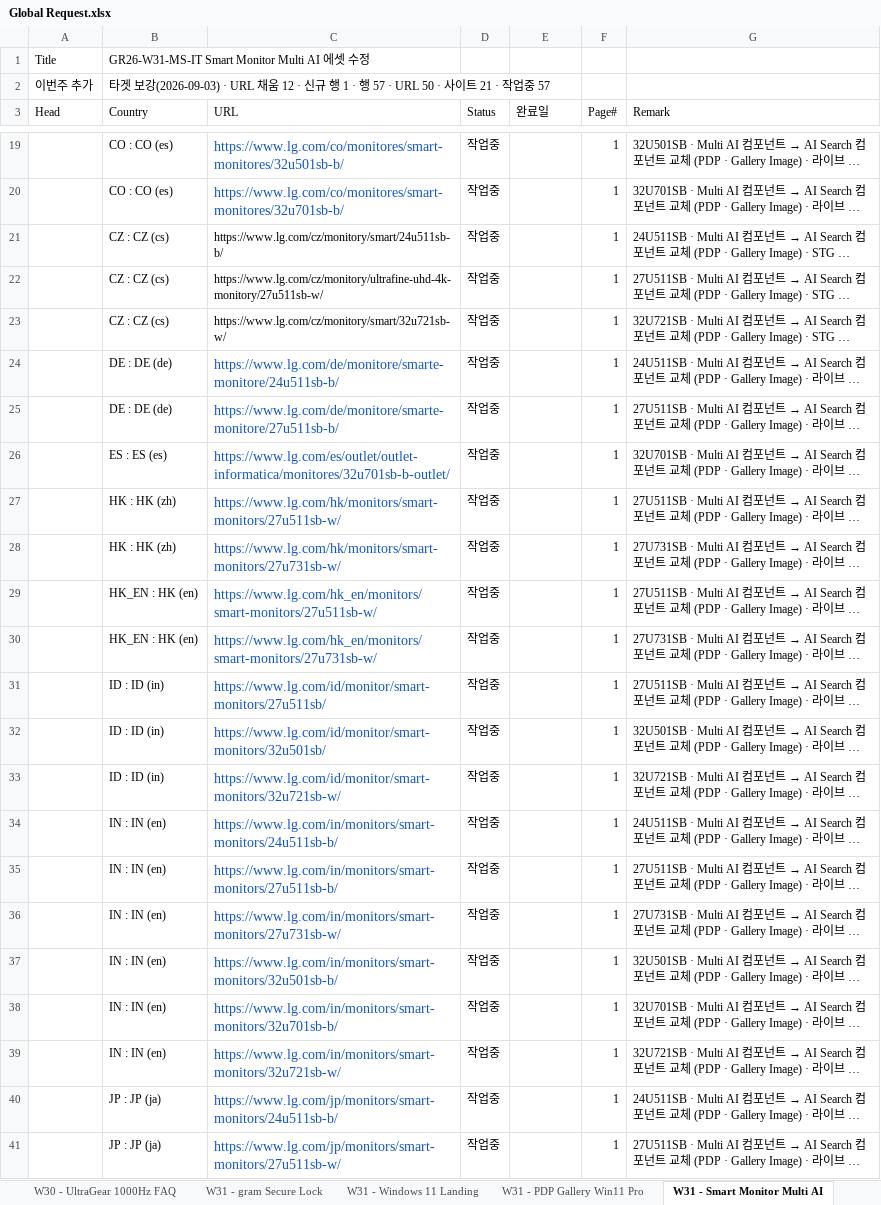
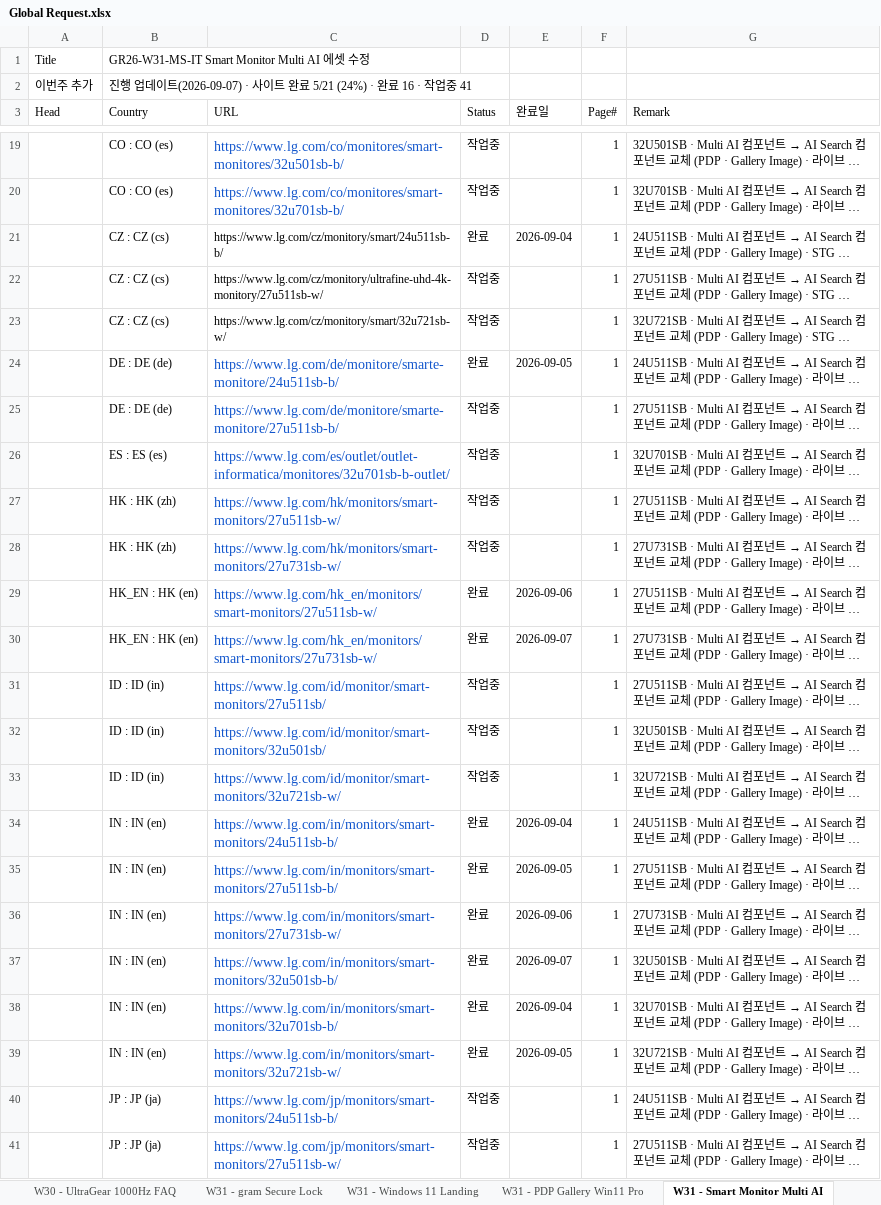
Before and after one commit to towdew/hs-dashboard, an Excel workbook: it/Global Request.xlsx, sheet W31 - Smart Monitor Multi AI, drawn as a sheet; only a part is shown, gaps mark what is left out; long unchanged cells end in …; values as stored, in another font and other column widths than the file's, no borders; the diff covers the shown part only; the diff names each change by its address in the sheet, - before the commit and + after, or states it on an @@ line.

```diff
--- a/it/Global Request.xlsx (sheet W31 - Smart Monitor Multi AI)
+++ b/it/Global Request.xlsx (sheet W31 - Smart Monitor Multi AI)
-B2 (Country): 타겟 보강(2026-09-03) · URL 채움 12 · 신규 행 1 · 행 57 · URL 50 · 사이트 21 · 작업중 57
+B2 (Country): 진행 업데이트(2026-09-07) · 사이트 완료 5/21 (24%) · 완료 16 · 작업중 41
-D21 (Status): 작업중
+D21 (Status): 완료
-E21 (완료일): (empty)
+E21 (완료일): 2026-09-04
-D24 (Status): 작업중
+D24 (Status): 완료
-E24 (완료일): (empty)
+E24 (완료일): 2026-09-05
-D29:D30 (Status): 작업중
+D29:D30 (Status): 완료
-E29 (완료일): (empty)
+E29 (완료일): 2026-09-06
-E30 (완료일): (empty)
+E30 (완료일): 2026-09-07
-D34:D39 (Status): 작업중
+D34:D39 (Status): 완료
-E34 (완료일): (empty)
+E34 (완료일): 2026-09-04
-E35 (완료일): (empty)
+E35 (완료일): 2026-09-05
-E36 (완료일): (empty)
+E36 (완료일): 2026-09-06
-E37 (완료일): (empty)
+E37 (완료일): 2026-09-07
-E38 (완료일): (empty)
+E38 (완료일): 2026-09-04
-E39 (완료일): (empty)
+E39 (완료일): 2026-09-05
```
Also changed, not shown: 12 edited cells elsewhere in this sheet, 1 other file.
